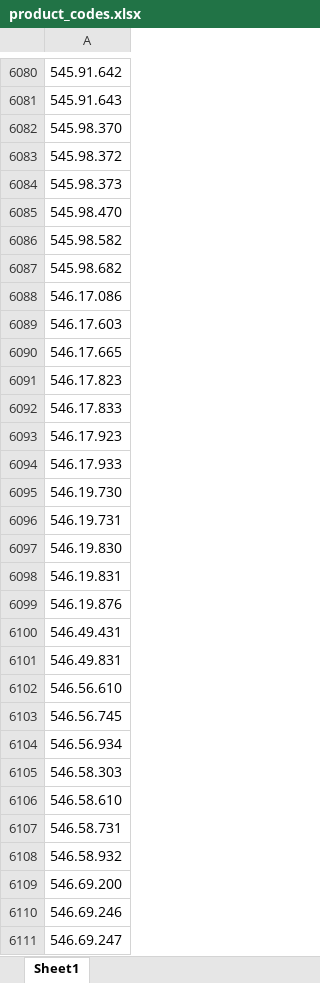
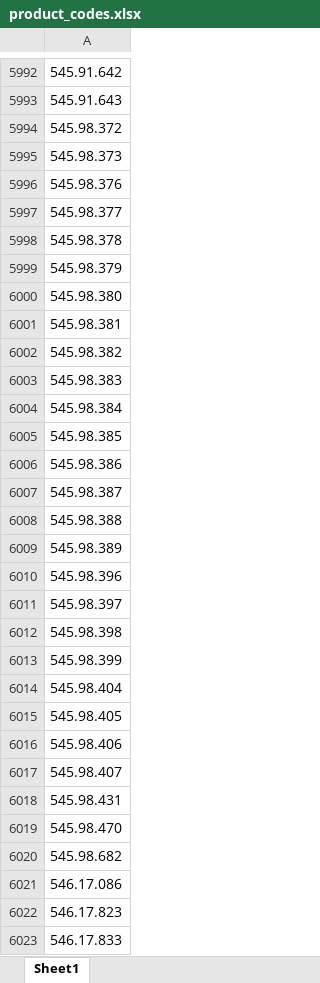
Before and after one commit to Erenco16/updatedWebScrapingProject, an Excel workbook: src/input/product_codes.xlsx, sheet Sheet1, drawn as a sheet; only a part is shown, gaps mark what is left out; the shorter side is filled out with more unchanged rows; values as stored, in another font and other column widths than the file's, no borders; removed rows and columns are numbered as before the commit, all else as after; the diff covers the shown part only; the diff names each change by its address in the sheet, - before the commit and + after, or states it on an @@ line.

```diff
--- a/src/input/product_codes.xlsx (sheet Sheet1)
+++ b/src/input/product_codes.xlsx (sheet Sheet1)
-row 6082: 545.98.370
+row 5996: 545.98.376
+row 5997: 545.98.377
+row 5998: 545.98.378
+row 5999: 545.98.379
+row 6000: 545.98.380
+row 6001: 545.98.381
+row 6002: 545.98.382
+row 6003: 545.98.383
+row 6004: 545.98.384
+row 6005: 545.98.385
+row 6006: 545.98.386
+row 6007: 545.98.387
+row 6008: 545.98.388
+row 6009: 545.98.389
+row 6010: 545.98.396
+row 6011: 545.98.397
+row 6012: 545.98.398
+row 6013: 545.98.399
+row 6014: 545.98.404
+row 6015: 545.98.405
+row 6016: 545.98.406
+row 6017: 545.98.407
+row 6018: 545.98.431
-row 6086: 545.98.582
-row 6089: 546.17.603
-row 6090: 546.17.665
```
Also changed, not shown: 338 added rows, 845 removed rows and 22 edited cells elsewhere in this sheet, 17 other files.
